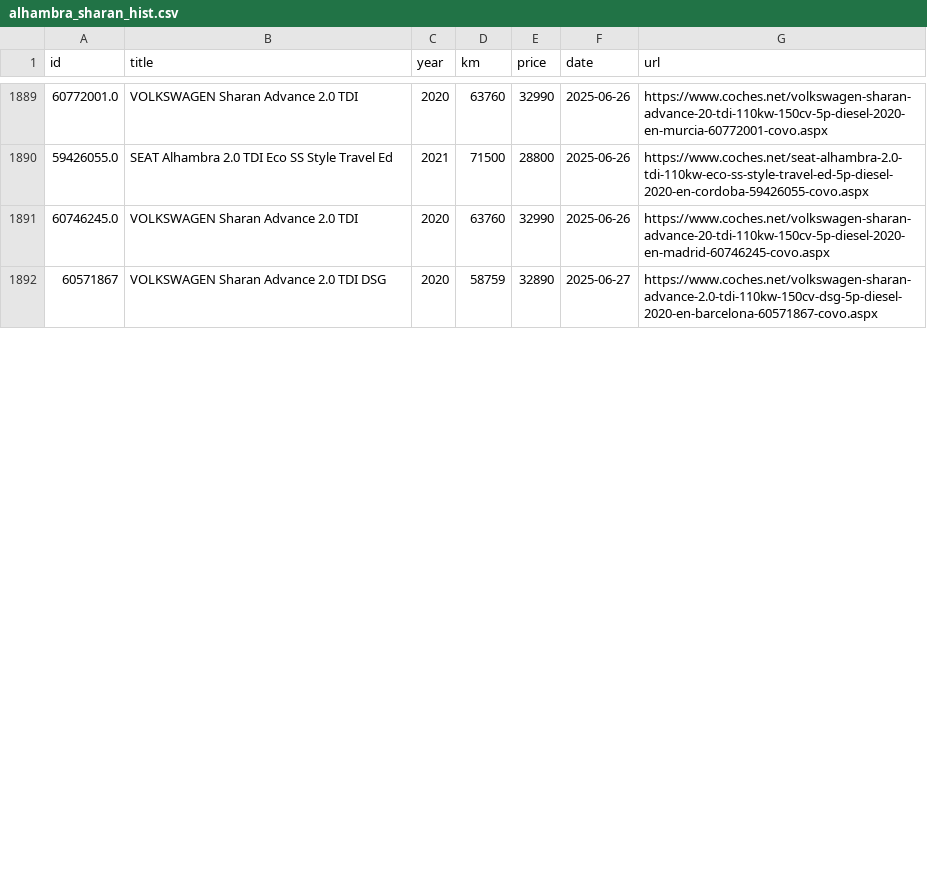
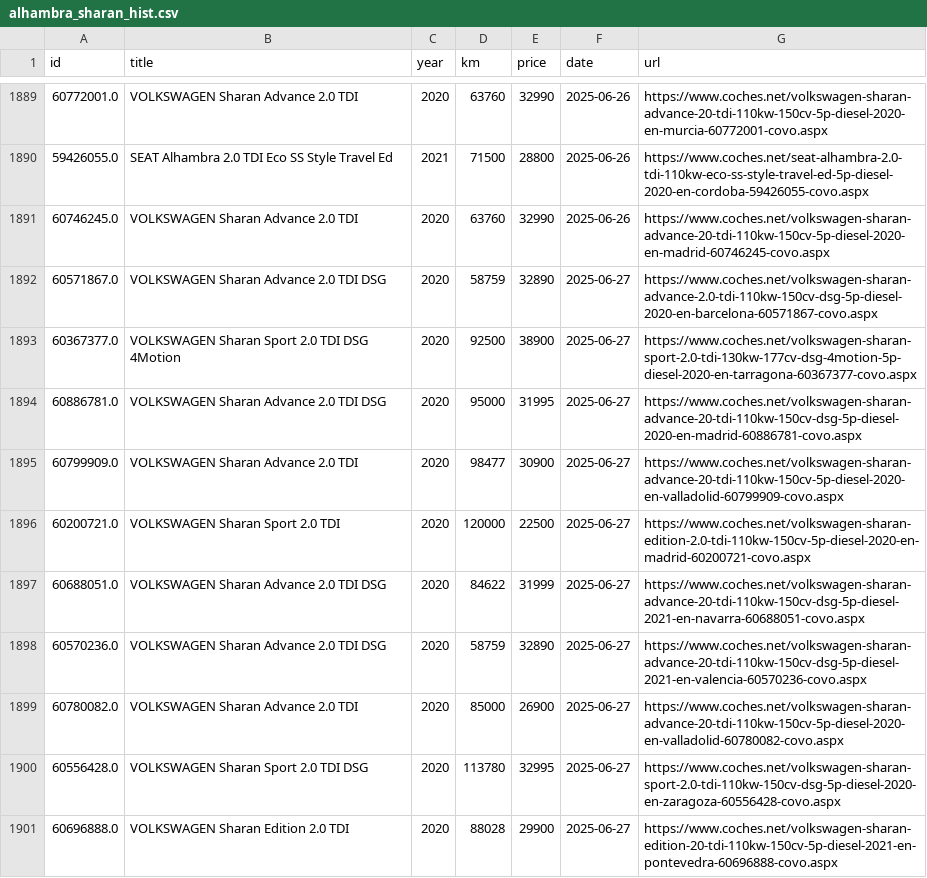
Before and after one commit to Quejicus/coches, a CSV file: data/alhambra_sharan_hist.csv, drawn as a sheet; only a part is shown, gaps mark what is left out; the diff covers the shown part only.

```diff
--- a/data/alhambra_sharan_hist.csv
+++ b/data/alhambra_sharan_hist.csv
@@ -1891,2 +1891,11 @@ id,title,year,km,price,date,url
 60746245.0,VOLKSWAGEN Sharan Advance 2.0 TDI,2020,63760,32990,2025-06-26,https://www.coches.net/volkswagen-sharan-advance-20-tdi-110kw-150cv-5p-diesel-2020-en-madrid-60746245-covo.aspx
-60571867,VOLKSWAGEN Sharan Advance 2.0 TDI DSG,2020,58759,32890,2025-06-27,https://www.coches.net/volkswagen-sharan-advance-2.0-tdi-110kw-150cv-dsg-5p-diesel-2020-en-barcelona-60571867-covo.aspx
+60571867.0,VOLKSWAGEN Sharan Advance 2.0 TDI DSG,2020,58759,32890,2025-06-27,https://www.coches.net/volkswagen-sharan-advance-2.0-tdi-110kw-150cv-dsg-5p-diesel-2020-en-barcelona-60571867-covo.aspx
+60367377.0,VOLKSWAGEN Sharan Sport 2.0 TDI DSG 4Motion,2020,92500,38900,2025-06-27,https://www.coches.net/volkswagen-sharan-sport-2.0-tdi-130kw-177cv-dsg-4motion-5p-diesel-2020-en-tarragona-60367377-covo.aspx
+60886781.0,VOLKSWAGEN Sharan Advance 2.0 TDI DSG,2020,95000,31995,2025-06-27,https://www.coches.net/volkswagen-sharan-advance-20-tdi-110kw-150cv-dsg-5p-diesel-2020-en-madrid-60886781-covo.aspx
+60799909.0,VOLKSWAGEN Sharan Advance 2.0 TDI,2020,98477,30900,2025-06-27,https://www.coches.net/volkswagen-sharan-advance-20-tdi-110kw-150cv-5p-diesel-2020-en-valladolid-60799909-covo.aspx
+60200721.0,VOLKSWAGEN Sharan Sport 2.0 TDI,2020,120000,22500,2025-06-27,https://www.coches.net/volkswagen-sharan-edition-2.0-tdi-110kw-150cv-5p-diesel-2020-en-madrid-60200721-covo.aspx
+60688051.0,VOLKSWAGEN Sharan Advance 2.0 TDI DSG,2020,84622,31999,2025-06-27,https://www.coches.net/volkswagen-sharan-advance-20-tdi-110kw-150cv-dsg-5p-diesel-2021-en-navarra-60688051-covo.aspx
+60570236.0,VOLKSWAGEN Sharan Advance 2.0 TDI DSG,2020,58759,32890,2025-06-27,https://www.coches.net/volkswagen-sharan-advance-20-tdi-110kw-150cv-dsg-5p-diesel-2021-en-valencia-60570236-covo.aspx
+60780082.0,VOLKSWAGEN Sharan Advance 2.0 TDI,2020,85000,26900,2025-06-27,https://www.coches.net/volkswagen-sharan-advance-20-tdi-110kw-150cv-5p-diesel-2020-en-valladolid-60780082-covo.aspx
+60556428.0,VOLKSWAGEN Sharan Sport 2.0 TDI DSG,2020,113780,32995,2025-06-27,https://www.coches.net/volkswagen-sharan-sport-2.0-tdi-110kw-150cv-dsg-5p-diesel-2020-en-zaragoza-60556428-covo.aspx
+60696888.0,VOLKSWAGEN Sharan Edition 2.0 TDI,2020,88028,29900,2025-06-27,https://www.coches.net/volkswagen-sharan-edition-20-tdi-110kw-150cv-5p-diesel-2021-en-pontevedra-60696888-covo.aspx
```
Also changed, not shown: 14 added rows, 1 removed row and 20 edited cells elsewhere in this file.
